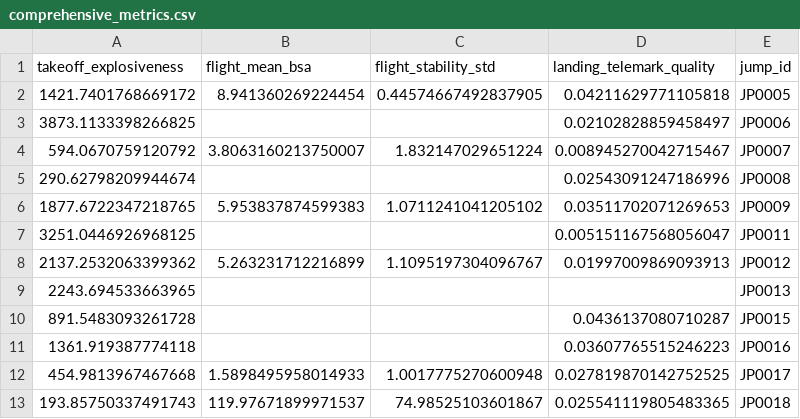
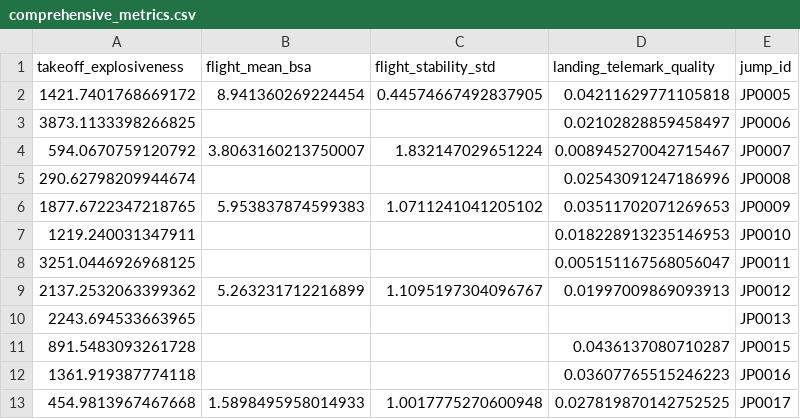
Before and after one commit to elisa-negrini/SkiProject-SportTech, a CSV file: metrics/profile_analysis/comprehensive_metrics.csv, drawn as a sheet; only a part is shown; the shorter side is filled out with more unchanged rows; the diff names each change by its address in the sheet, - before the commit and + after, or states it on an @@ line.

```diff
--- a/metrics/profile_analysis/comprehensive_metrics.csv
+++ b/metrics/profile_analysis/comprehensive_metrics.csv
+row 7: 1219.240031347911 |  |  | 0.018228913235146953 | JP0010
```
Also changed, not shown: dataset/jump_phases_SkiTB.csv, metrics/core_metrics/metrics_per_frame.csv, 24 other files.
